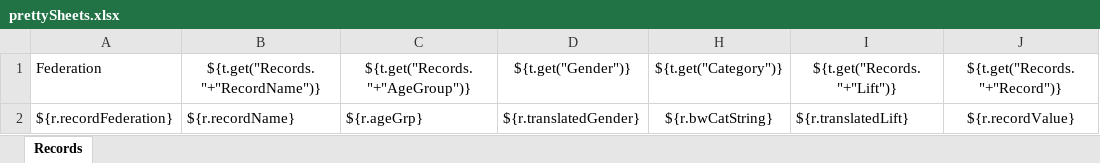
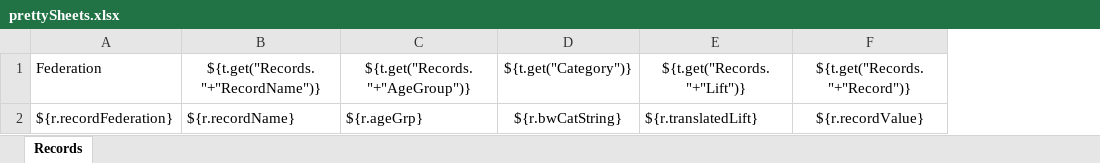
Before and after one commit to jflamy/owlcms4, an Excel workbook: owlcms/src/main/resources/templates/records/prettySheets.xlsx, sheet Records, drawn as a sheet; only a part is shown; values as stored, in another font and other column widths than the file's, no borders; the diff names each change by its address in the sheet, - before the commit and + after, or states it on an @@ line.

```diff
--- a/owlcms/src/main/resources/templates/records/prettySheets.xlsx (sheet Records)
+++ b/owlcms/src/main/resources/templates/records/prettySheets.xlsx (sheet Records)
-column D, rows 1-2: ${t.get("Gender")} | ${r.translatedGender}
```
Also changed, not shown: hidden cells, owlcms/src/main/resources/templates/records/prettyGroups.xlsx.
